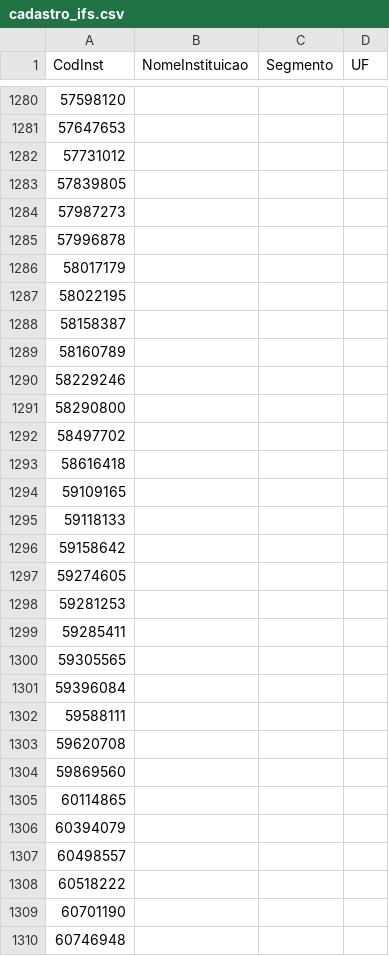
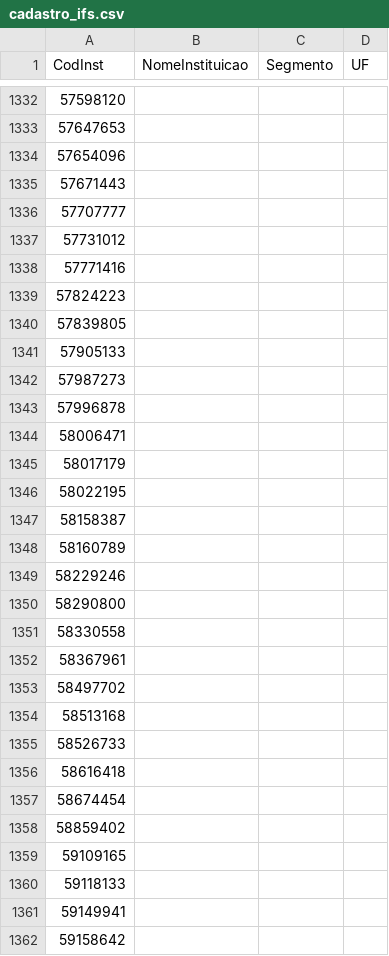
Before and after one commit to PulseDataLabs/PulseIFData, a CSV file: data/cadastro_ifs.csv, drawn as a sheet; only a part is shown, gaps mark what is left out; the shorter side is filled out with more unchanged rows; the diff covers the shown part only; the diff names each change by its address in the sheet, - before the commit and + after, or states it on an @@ line.

```diff
--- a/data/cadastro_ifs.csv
+++ b/data/cadastro_ifs.csv
+row 1334: 57654096
+row 1335: 57671443
+row 1336: 57707777
+row 1338: 57771416
+row 1339: 57824223
+row 1341: 57905133
+row 1344: 58006471
+row 1351: 58330558
+row 1352: 58367961
+row 1354: 58513168
+row 1355: 58526733
+row 1357: 58674454
+row 1358: 58859402
+row 1361: 59149941
```
Also changed, not shown: 139 added rows elsewhere in this file, data/bacen_conglomerados.csv, 5 other files.
